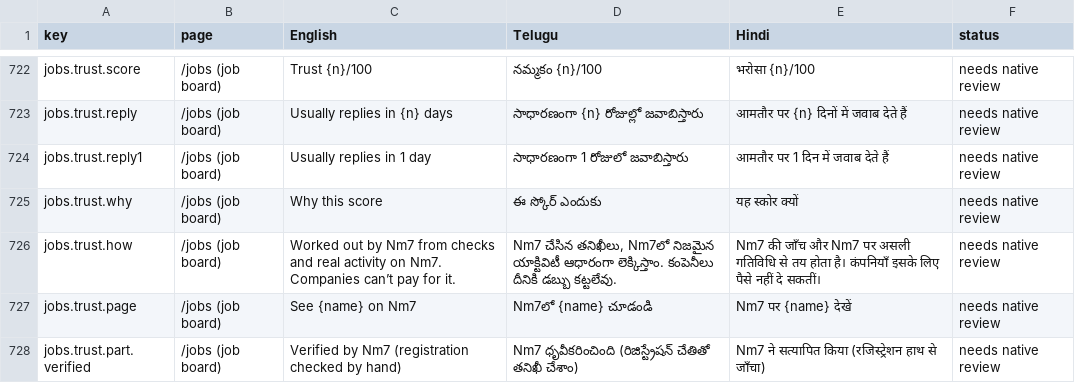
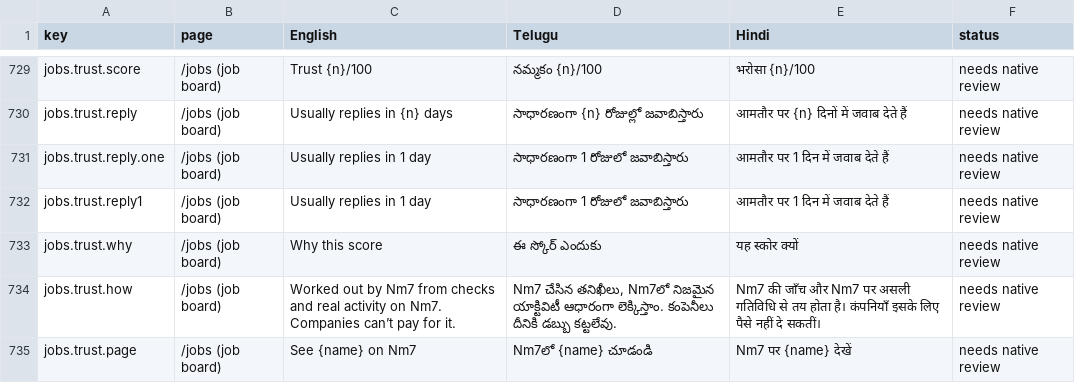
Before and after one commit to NareshMaddela021/NM7, a CSV file: docs/translations-review.csv, drawn as a sheet; only a part is shown, gaps mark what is left out; the shorter side is filled out with more unchanged rows; the diff covers the shown part only.

```diff
--- a/docs/translations-review.csv
+++ b/docs/translations-review.csv
@@ -723,2 +730,3 @@
 "jobs.trust.reply","/jobs (job board)","Usually replies in {n} days","సాధారణంగా {n} రోజుల్లో జవాబిస్తారు","आमतौर पर {n} दिनों में जवाब देते हैं","needs native review"
+"jobs.trust.reply.one","/jobs (job board)","Usually replies in 1 day","సాధారణంగా 1 రోజులో జవాబిస్తారు","आमतौर पर 1 दिन में जवाब देते हैं","needs native review"
 "jobs.trust.reply1","/jobs (job board)","Usually replies in 1 day","సాధారణంగా 1 రోజులో జవాబిస్తారు","आमतौर पर 1 दिन में जवाब देते हैं","needs native review"
```
Also changed, not shown: 13 added rows elsewhere in this file, 21 other files.
